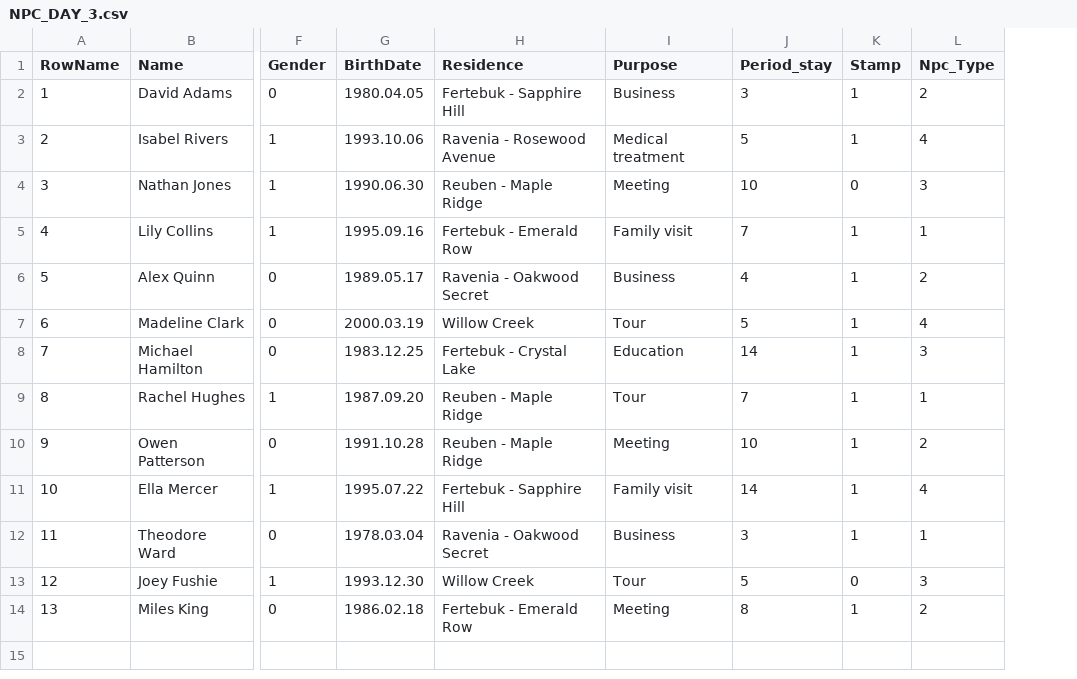
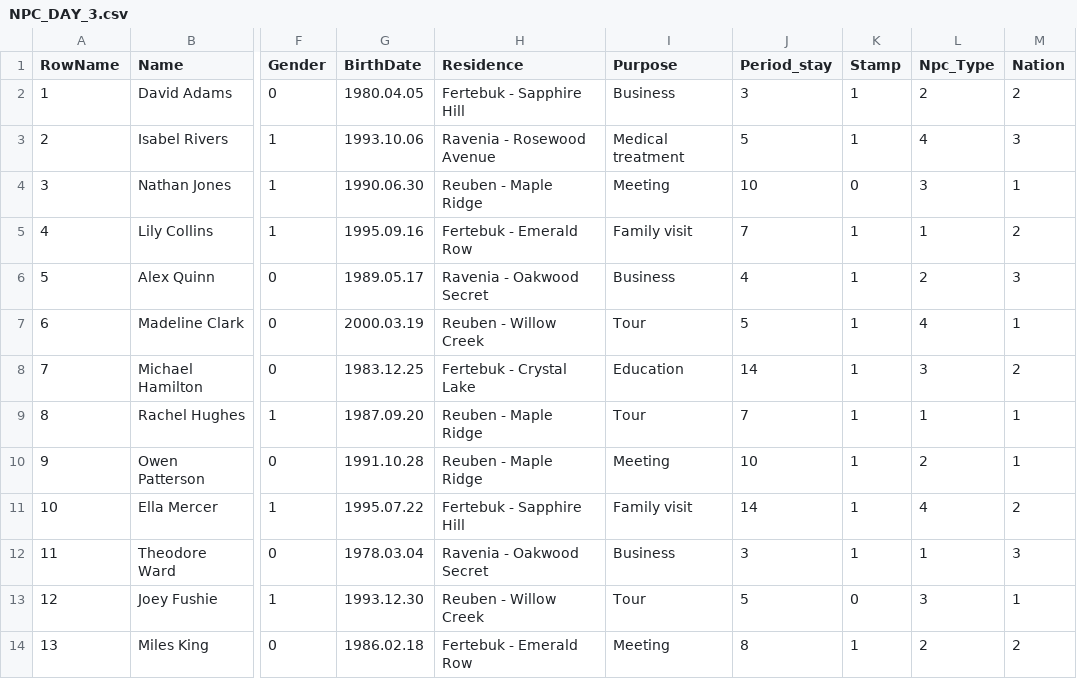
Before and after one commit to LAPILA/GateKeepers_Dilemma, a CSV file: Data_Info/NPC_DAY_3.csv, drawn as a sheet; only a part is shown, gaps mark what is left out; the diff names each change by its address in the sheet, - before the commit and + after, or states it on an @@ line.

Commit message:
Datatable add data and widget complete
데이터 테이블에 데이터 추가했고, 위젯 블루프린트 완성했습니다.

```diff
--- a/Data_Info/NPC_DAY_3.csv
+++ b/Data_Info/NPC_DAY_3.csv
+column M (Nation), rows 2-14: 2 | 3 | 1 | 2 | 3 | 1 | 2 | 1 | 1 | 2 | 3 | 1 | 2
-H7 (Residence): Willow Creek
+H7 (Residence): Reuben - Willow Creek
-H13 (Residence): Willow Creek
+H13 (Residence): Reuben - Willow Creek
```
Also changed, not shown: Data_Info/NPC_DAY_1.csv, Data_Info/NPC_DAY_2.csv, 29 other files.
